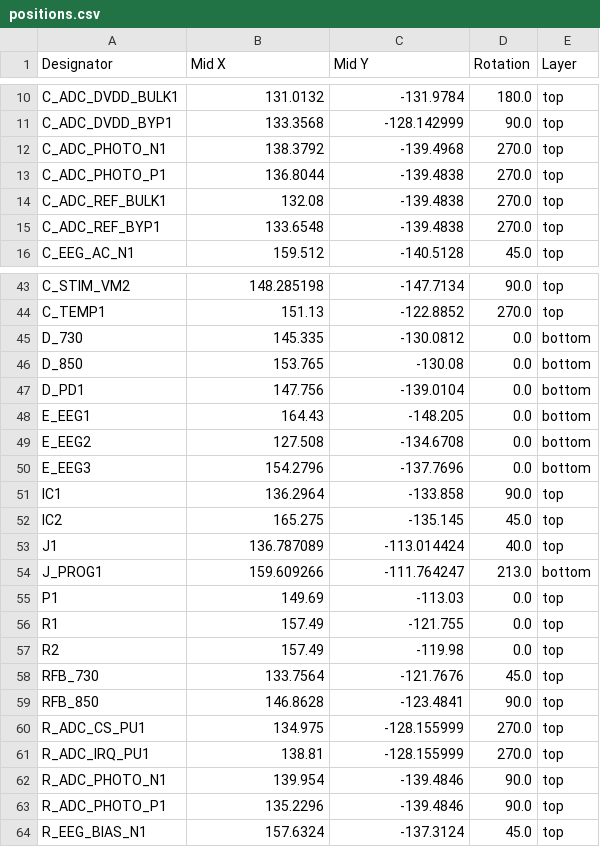
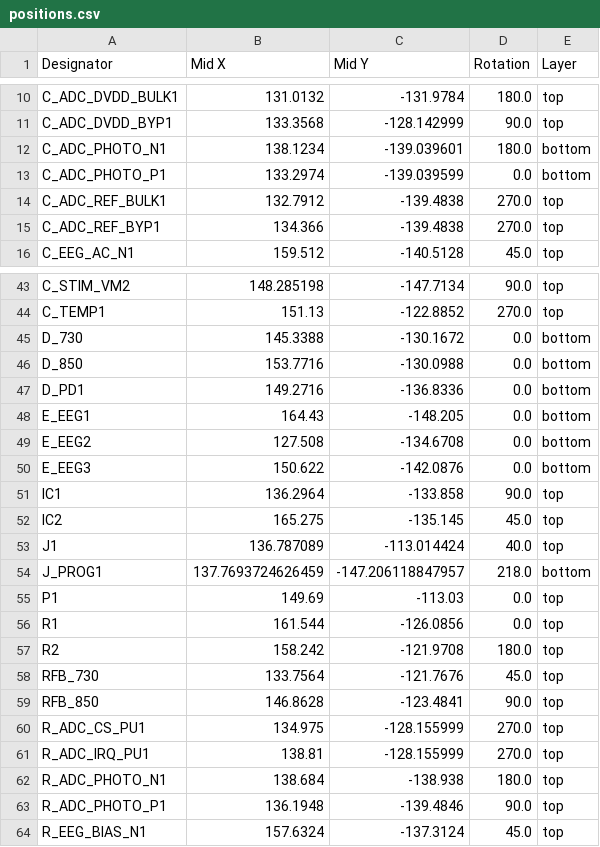
Before and after one commit to drleavsy/LightFusion, a CSV file: production/positions.csv, drawn as a sheet; only a part is shown, gaps mark what is left out; the diff covers the shown part only.

```diff
--- a/production/positions.csv
+++ b/production/positions.csv
@@ -11,6 +11,6 @@ C_ADC_DVDD_BULK1,131.0132,-131.9784,180.0,top
 C_ADC_DVDD_BYP1,133.3568,-128.142999,90.0,top
-C_ADC_PHOTO_N1,138.3792,-139.4968,270.0,top
-C_ADC_PHOTO_P1,136.8044,-139.4838,270.0,top
-C_ADC_REF_BULK1,132.08,-139.4838,270.0,top
-C_ADC_REF_BYP1,133.6548,-139.4838,270.0,top
+C_ADC_PHOTO_N1,138.1234,-139.039601,180.0,bottom
+C_ADC_PHOTO_P1,133.2974,-139.039599,0.0,bottom
+C_ADC_REF_BULK1,132.7912,-139.4838,270.0,top
+C_ADC_REF_BYP1,134.366,-139.4838,270.0,top
 C_EEG_AC_N1,159.512,-140.5128,45.0,top
@@ -44,8 +44,8 @@ C_STIM_VM2,148.285198,-147.7134,90.0,top
 C_TEMP1,151.13,-122.8852,270.0,top
-D_730,145.335,-130.0812,0.0,bottom
-D_850,153.765,-130.08,0.0,bottom
-D_PD1,147.756,-139.0104,0.0,bottom
+D_730,145.3388,-130.1672,0.0,bottom
+D_850,153.7716,-130.0988,0.0,bottom
+D_PD1,149.2716,-136.8336,0.0,bottom
 E_EEG1,164.43,-148.205,0.0,bottom
 E_EEG2,127.508,-134.6708,0.0,bottom
-E_EEG3,154.2796,-137.7696,0.0,bottom
+E_EEG3,150.622,-142.0876,0.0,bottom
 IC1,136.2964,-133.858,90.0,top
@@ -53,6 +53,6 @@ IC2,165.275,-135.145,45.0,top
 J1,136.787089,-113.014424,40.0,top
-J_PROG1,159.609266,-111.764247,213.0,bottom
+J_PROG1,137.7693724626459,-147.206118847957,218.0,bottom
 P1,149.69,-113.03,0.0,top
-R1,157.49,-121.755,0.0,top
-R2,157.49,-119.98,0.0,top
+R1,161.544,-126.0856,0.0,top
+R2,158.242,-121.9708,180.0,top
 RFB_730,133.7564,-121.7676,45.0,top
@@ -61,4 +61,4 @@ R_ADC_CS_PU1,134.975,-128.155999,270.0,top
 R_ADC_IRQ_PU1,138.81,-128.155999,270.0,top
-R_ADC_PHOTO_N1,139.954,-139.4846,90.0,top
-R_ADC_PHOTO_P1,135.2296,-139.4846,90.0,top
+R_ADC_PHOTO_N1,138.684,-138.938,180.0,top
+R_ADC_PHOTO_P1,136.1948,-139.4846,90.0,top
 R_EEG_BIAS_N1,157.6324,-137.3124,45.0,top
```
Also changed, not shown: 18 edited cells elsewhere in this file, production/bom.csv, 52 other files.
